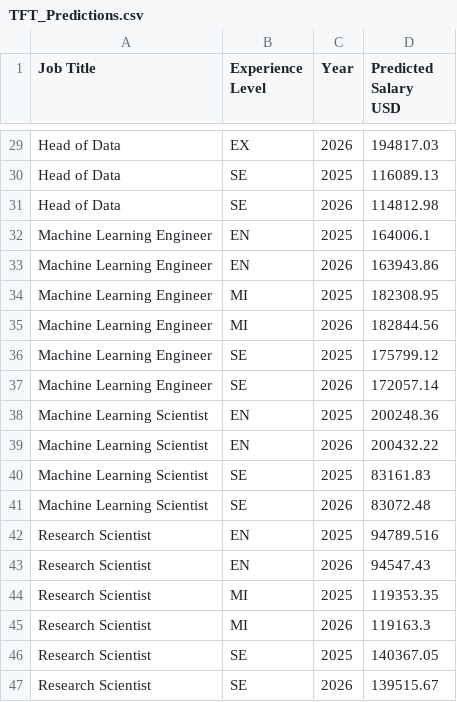
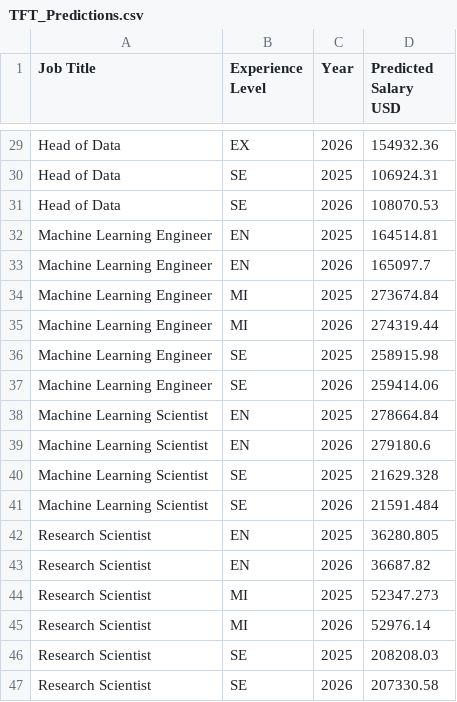
Before and after one commit to Huangzhuol/team03hw, a CSV file: result/TFT_Predictions.csv, drawn as a sheet; only a part is shown, gaps mark what is left out; the diff covers the shown part only; the diff names each change by its address in the sheet, - before the commit and + after, or states it on an @@ line.

```diff
--- a/result/TFT_Predictions.csv
+++ b/result/TFT_Predictions.csv
-D29 (Predicted Salary USD): 194817.03
+D29 (Predicted Salary USD): 154932.36
-D30 (Predicted Salary USD): 116089.13
+D30 (Predicted Salary USD): 106924.31
-D31 (Predicted Salary USD): 114812.98
+D31 (Predicted Salary USD): 108070.53
-D32 (Predicted Salary USD): 164006.1
+D32 (Predicted Salary USD): 164514.81
-D33 (Predicted Salary USD): 163943.86
+D33 (Predicted Salary USD): 165097.7
-D34 (Predicted Salary USD): 182308.95
+D34 (Predicted Salary USD): 273674.84
-D35 (Predicted Salary USD): 182844.56
+D35 (Predicted Salary USD): 274319.44
-D36 (Predicted Salary USD): 175799.12
+D36 (Predicted Salary USD): 258915.98
-D37 (Predicted Salary USD): 172057.14
+D37 (Predicted Salary USD): 259414.06
-D38 (Predicted Salary USD): 200248.36
+D38 (Predicted Salary USD): 278664.84
-D39 (Predicted Salary USD): 200432.22
+D39 (Predicted Salary USD): 279180.6
-D40 (Predicted Salary USD): 83161.83
+D40 (Predicted Salary USD): 21629.328
-D41 (Predicted Salary USD): 83072.48
+D41 (Predicted Salary USD): 21591.484
-D42 (Predicted Salary USD): 94789.516
+D42 (Predicted Salary USD): 36280.805
-D43 (Predicted Salary USD): 94547.43
+D43 (Predicted Salary USD): 36687.82
-D44 (Predicted Salary USD): 119353.35
+D44 (Predicted Salary USD): 52347.273
-D45 (Predicted Salary USD): 119163.3
+D45 (Predicted Salary USD): 52976.14
-D46 (Predicted Salary USD): 140367.05
+D46 (Predicted Salary USD): 208208.03
-D47 (Predicted Salary USD): 139515.67
+D47 (Predicted Salary USD): 207330.58
```
Also changed, not shown: 27 edited cells elsewhere in this file, 7 other files.
